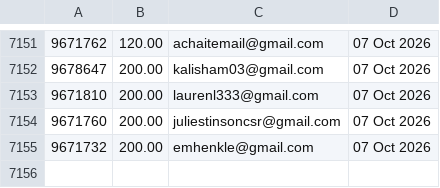
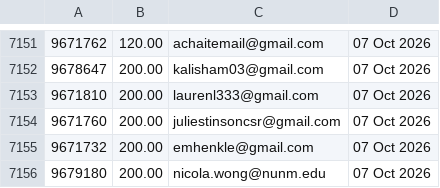
Before and after one commit to jdeck88/ffcsa_scripts, a CSV file: localline/data/order_data_PRODUCTION_success.csv, drawn as a sheet; only a part is shown, gaps mark what is left out; the diff names each change by its address in the sheet, - before the commit and + after, or states it on an @@ line.

Commit message:
Update data files

```diff
--- a/localline/data/order_data_PRODUCTION_success.csv
+++ b/localline/data/order_data_PRODUCTION_success.csv
+row 7156: 9679180 | 200.00 | nicola.wong@nunm.edu | 07 Oct 2026
```
